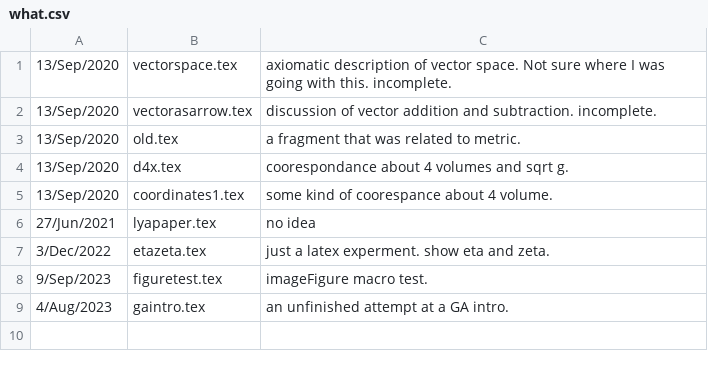
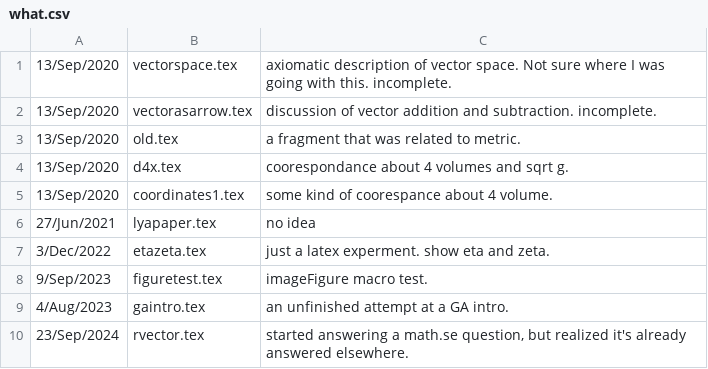
Before and after one commit to peeterjoot/blogit, a CSV file: .junk/what.csv, drawn as a sheet.

Commit message:
.junk/rvector.tex

```diff
--- a/.junk/what.csv
+++ b/.junk/what.csv
@@ -9 +9,2 @@
 4/Aug/2023;gaintro.tex;an unfinished attempt at a GA intro.
+23/Sep/2024;rvector.tex;started answering a math.se question, but realized it's already answered elsewhere.
```
Also changed, not shown: 4 other files.
